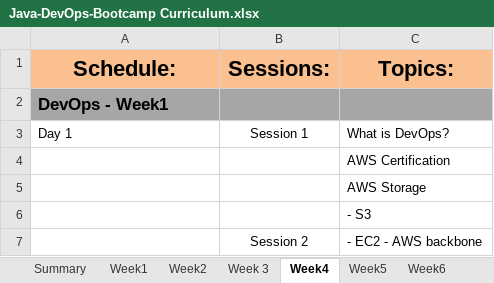
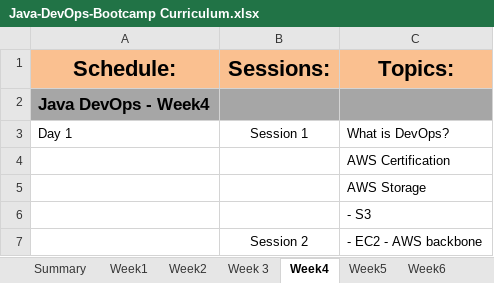
Before and after one commit to xixihaha1995/codeChangeObserver, an Excel workbook: Java-DevOps-Bootcamp Curriculum.xlsx, sheet Week4, drawn as a sheet; only a part is shown; values as stored, in another font and other column widths than the file's, no borders; the diff names each change by its address in the sheet, - before the commit and + after, or states it on an @@ line.

```diff
--- a/Java-DevOps-Bootcamp Curriculum.xlsx (sheet Week4)
+++ b/Java-DevOps-Bootcamp Curriculum.xlsx (sheet Week4)
-A2 (Schedule:): DevOps - Week1
+A2 (Schedule:): Java DevOps - Week4
```
Also changed, not shown: sheet Summary, sheet Week5, sheet Week1.
